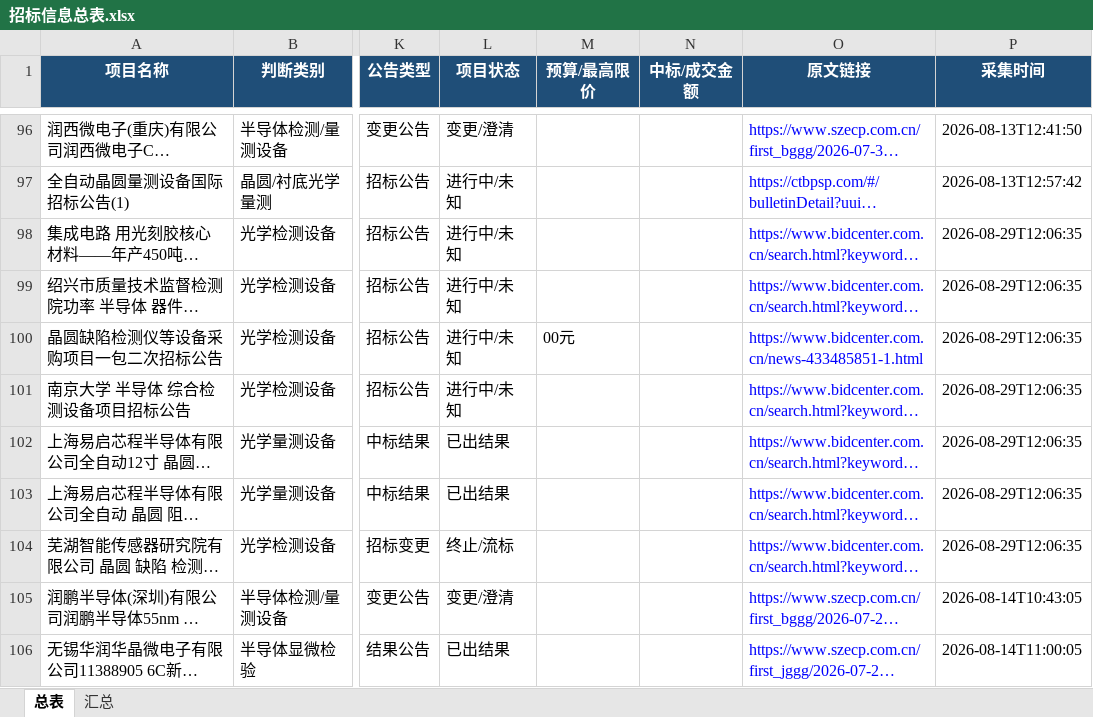
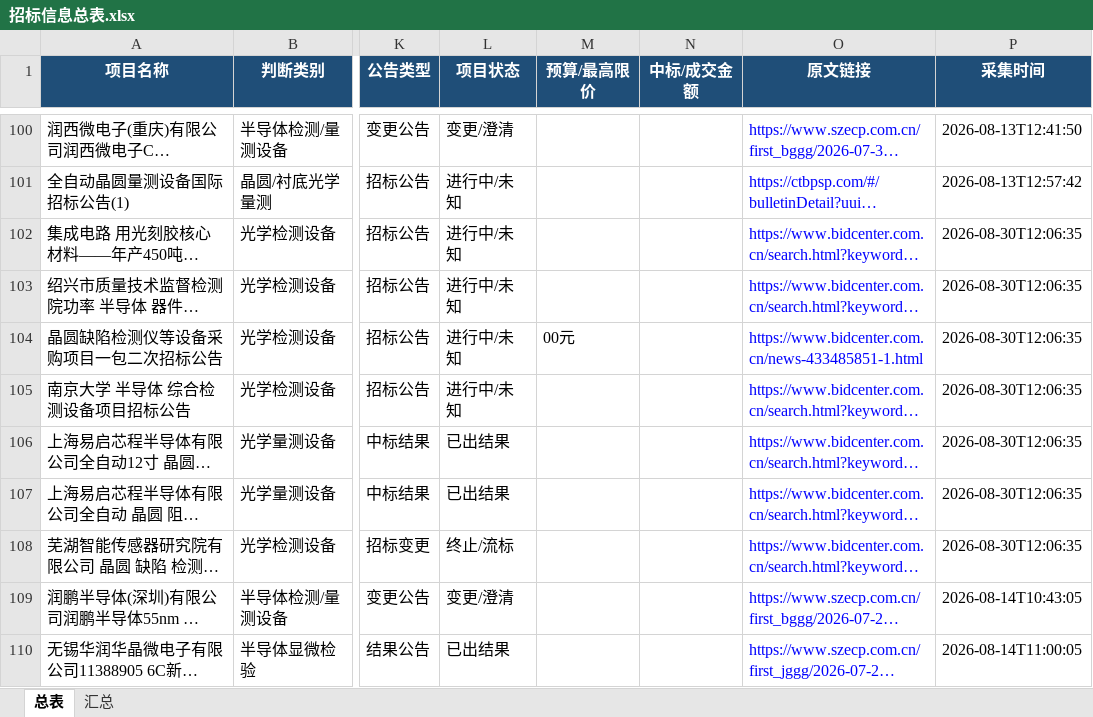
Before and after one commit to d2vs8pz7rj-create/d2vs8pz7rj-create.github.io, an Excel workbook: downloads/招标信息总表.xlsx, sheet 总表, drawn as a sheet; only a part is shown, gaps mark what is left out; long unchanged cells end in …; values as stored, in another font and other column widths than the file's, no borders; table styles not drawn; addresses are those after the commit; the diff covers the shown part only; the diff names each change by its address in the sheet, - before the commit and + after, or states it on an @@ line.

Commit message:
Update downloads/招标信息总表.xlsx

```diff
--- a/downloads/招标信息总表.xlsx (sheet 总表)
+++ b/downloads/招标信息总表.xlsx (sheet 总表)
-P102:P108 (采集时间): 2026-08-29T12:06:35
+P102:P108 (采集时间): 2026-08-30T12:06:35
```
Also changed, not shown: 5 added rows, 2 removed rows and 99 edited cells elsewhere in this sheet, sheet 汇总.
